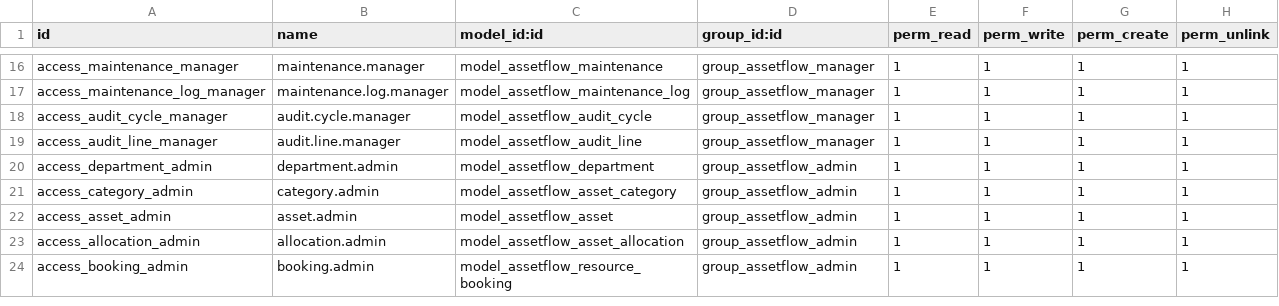
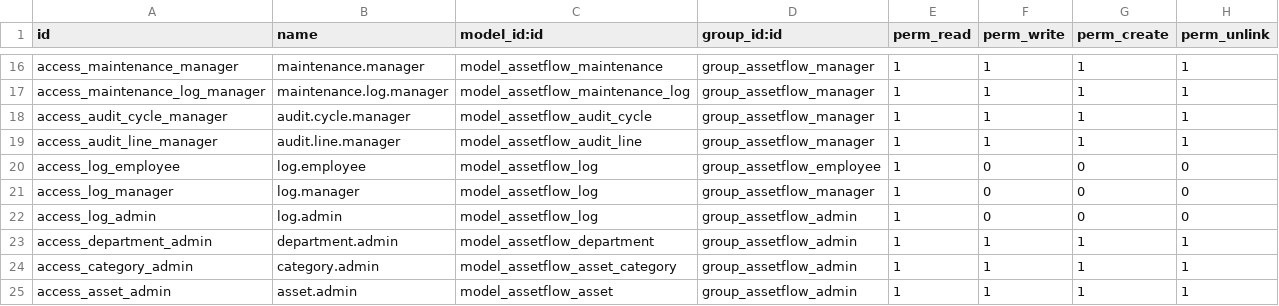
Before and after one commit to kabirpeswani/odoo, a CSV file: assetflow/security/ir.model.access.csv, drawn as a sheet; only a part is shown, gaps mark what is left out; the shorter side is filled out with more unchanged rows.

Commit message:
drop mail dependency, add custom logging, strip non-AssetFlow UI
- Remove `mail` module dependency; replace
  mail.thread/mail.activity.mixin
  with lightweight assetflow.log.mixin across all models
- Add AssetflowLog model and _log() mixin for audit-grade activity
  tracking
- Replace all message_post() calls with _log() typed by domain
- Hide Settings/Apps/Tests menus via group_no_one
- Remove Odoo chatter divs from all form views
- Strip tracking=True from all field definitions
- Hide single-app switcher via CSS
- Resolve merge conflict on bookable domain from upstream

```diff
--- a/assetflow/security/ir.model.access.csv
+++ b/assetflow/security/ir.model.access.csv
@@ -19,2 +19,5 @@ access_audit_cycle_manager,audit.cycle.manager,model_assetflow_audit_cycle,group
 access_audit_line_manager,audit.line.manager,model_assetflow_audit_line,group_assetflow_manager,1,1,1,1
+access_log_employee,log.employee,model_assetflow_log,group_assetflow_employee,1,0,0,0
+access_log_manager,log.manager,model_assetflow_log,group_assetflow_manager,1,0,0,0
+access_log_admin,log.admin,model_assetflow_log,group_assetflow_admin,1,0,0,0
 access_department_admin,department.admin,model_assetflow_department,group_assetflow_admin,1,1,1,1
```
Also changed, not shown: 12 other files.
